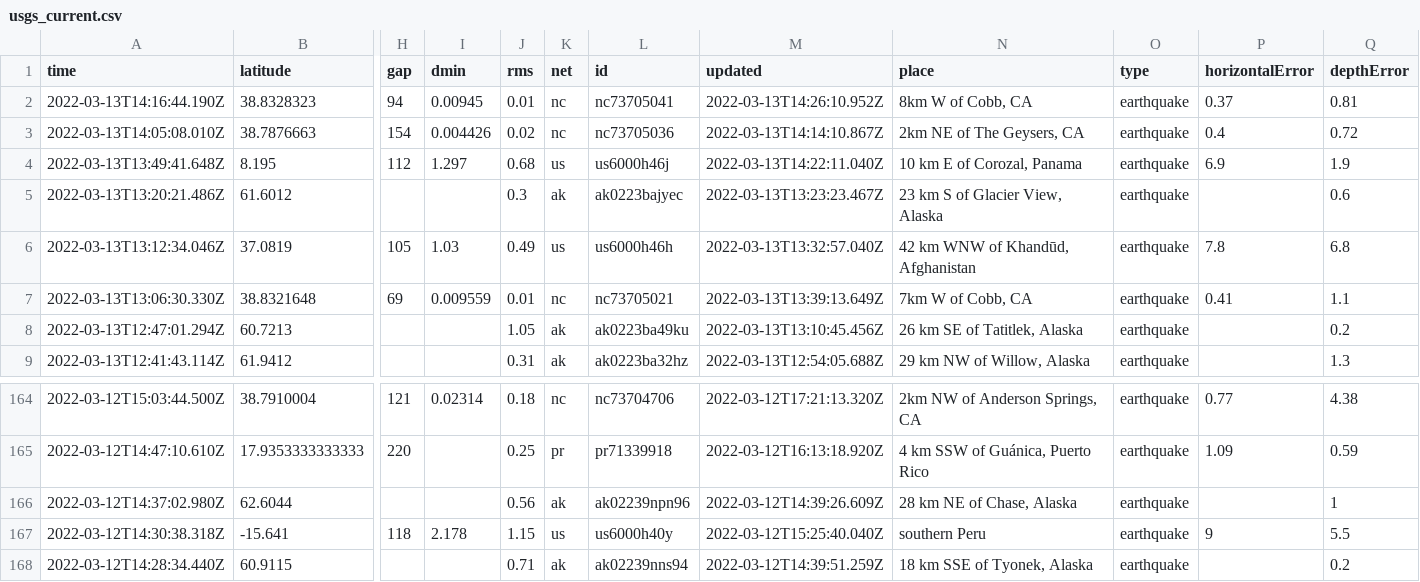
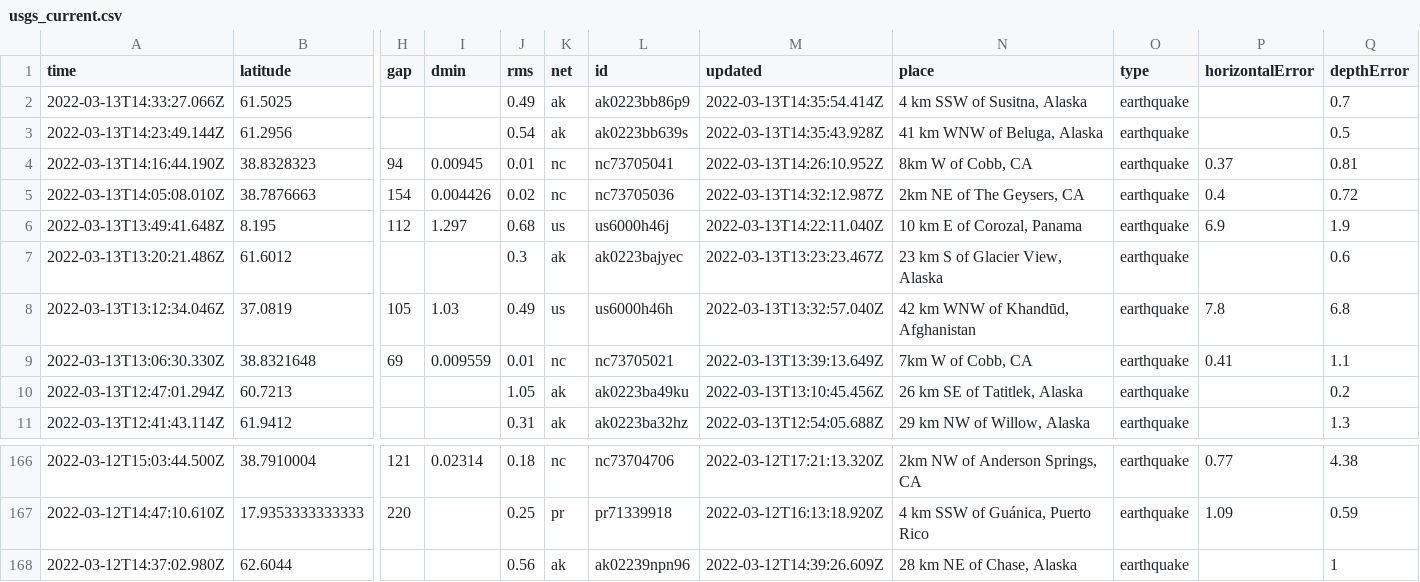
Before and after one commit to DevonMilley/dbk-calendar-actions, a CSV file: usgs_current.csv, drawn as a sheet; only a part is shown, gaps mark what is left out; removed rows and columns are numbered as before the commit, all else as after; rows hold the shown columns only; the diff names each change by its address in the sheet, - before the commit and + after, or states it on an @@ line.

```diff
--- a/usgs_current.csv
+++ b/usgs_current.csv
+row 2: 2022-03-13T14:33:27.066Z | 61.5025 |  |  | 0.49 | ak | ak0223bb86p9 | 2022-03-13T14:35:54.414Z | 4 km SSW of Susitna, Alaska | earthquake |  | 0.7
+row 3: 2022-03-13T14:23:49.144Z | 61.2956 |  |  | 0.54 | ak | ak0223bb639s | 2022-03-13T14:35:43.928Z | 41 km WNW of Beluga, Alaska | earthquake |  | 0.5
-M5 (updated): 2022-03-13T14:14:10.867Z
+M5 (updated): 2022-03-13T14:32:12.987Z
-row 167: 2022-03-12T14:30:38.318Z | -15.641 | 118 | 2.178 | 1.15 | us | us6000h40y | 2022-03-12T15:25:40.040Z | southern Peru | earthquake | 9 | 5.5
-row 168: 2022-03-12T14:28:34.440Z | 60.9115 |  |  | 0.71 | ak | ak02239nns94 | 2022-03-12T14:39:51.259Z | 18 km SSE of Tyonek, Alaska | earthquake |  | 0.2
```
